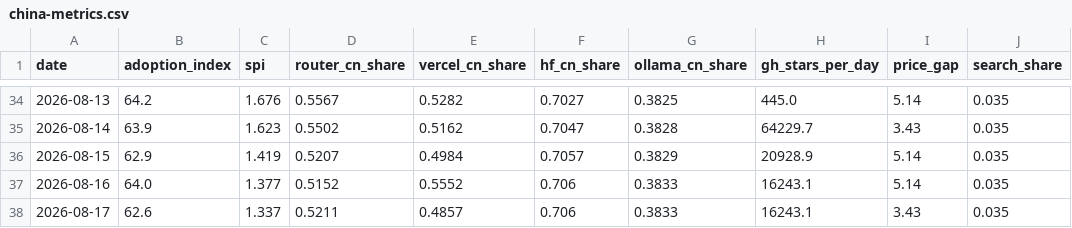
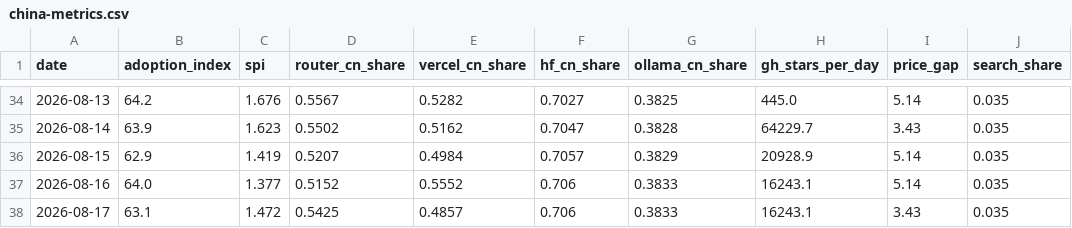
Before and after one commit to mishablank/Omen-AI-Trade-the-AI-Revolution, a CSV file: omen/china-metrics.csv, drawn as a sheet; only a part is shown, gaps mark what is left out; the diff names each change by its address in the sheet, - before the commit and + after, or states it on an @@ line.

```diff
--- a/omen/china-metrics.csv
+++ b/omen/china-metrics.csv
-B38 (adoption_index): 62.6
+B38 (adoption_index): 63.1
-C38 (spi): 1.337
+C38 (spi): 1.472
-D38 (router_cn_share): 0.5211
+D38 (router_cn_share): 0.5425
```
Also changed, not shown: omen/capex-snapshots.csv, omen/china-snapshots.csv, 5 other files.
